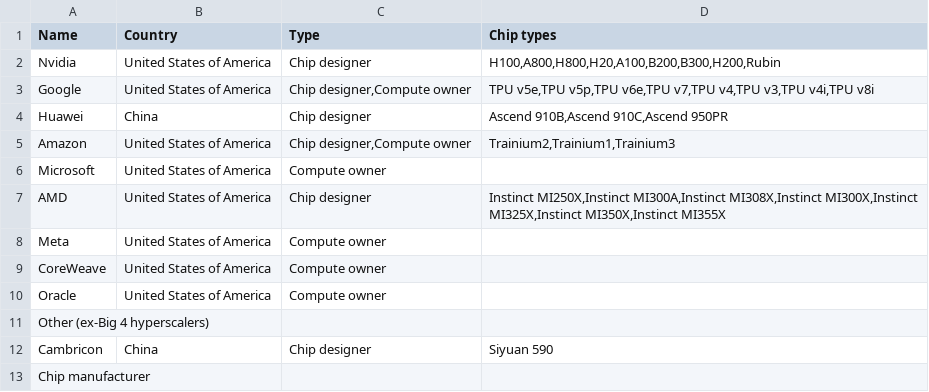
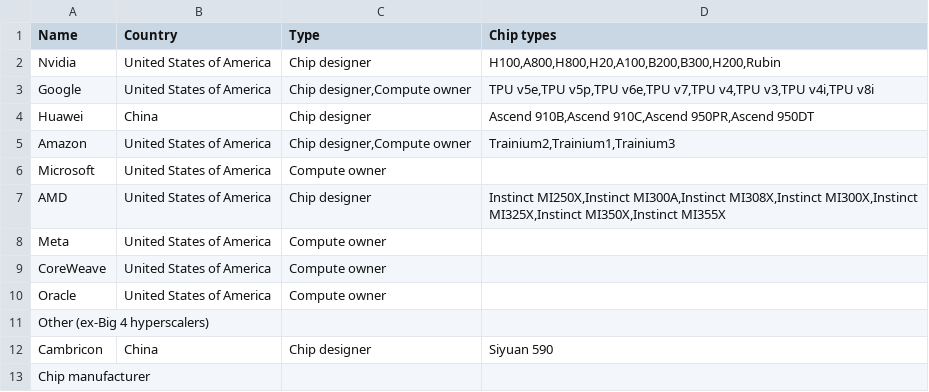
Before and after one commit to AnonRish/continental-load-registry, a CSV file: data/external/epoch_ai/ai_chip_sales_organizations.csv, drawn as a sheet.

```diff
--- a/data/external/epoch_ai/ai_chip_sales_organizations.csv
+++ b/data/external/epoch_ai/ai_chip_sales_organizations.csv
@@ -3,3 +3,3 @@ Nvidia,United States of America,Chip designer,"H100,A800,H800,H20,A100,B200,B300
 Google,United States of America,"Chip designer,Compute owner","TPU v5e,TPU v5p,TPU v6e,TPU v7,TPU v4,TPU v3,TPU v4i,TPU v8i"
-Huawei,China,Chip designer,"Ascend 910B,Ascend 910C,Ascend 950PR"
+Huawei,China,Chip designer,"Ascend 910B,Ascend 910C,Ascend 950PR,Ascend 950DT"
 Amazon,United States of America,"Chip designer,Compute owner","Trainium2,Trainium1,Trainium3"
```
Also changed, not shown: data/external/epoch_ai/ai_chip_sales_chip_types.csv, data/external/epoch_ai/ai_chip_sales_timelines_by_chip.csv, 54 other files.
